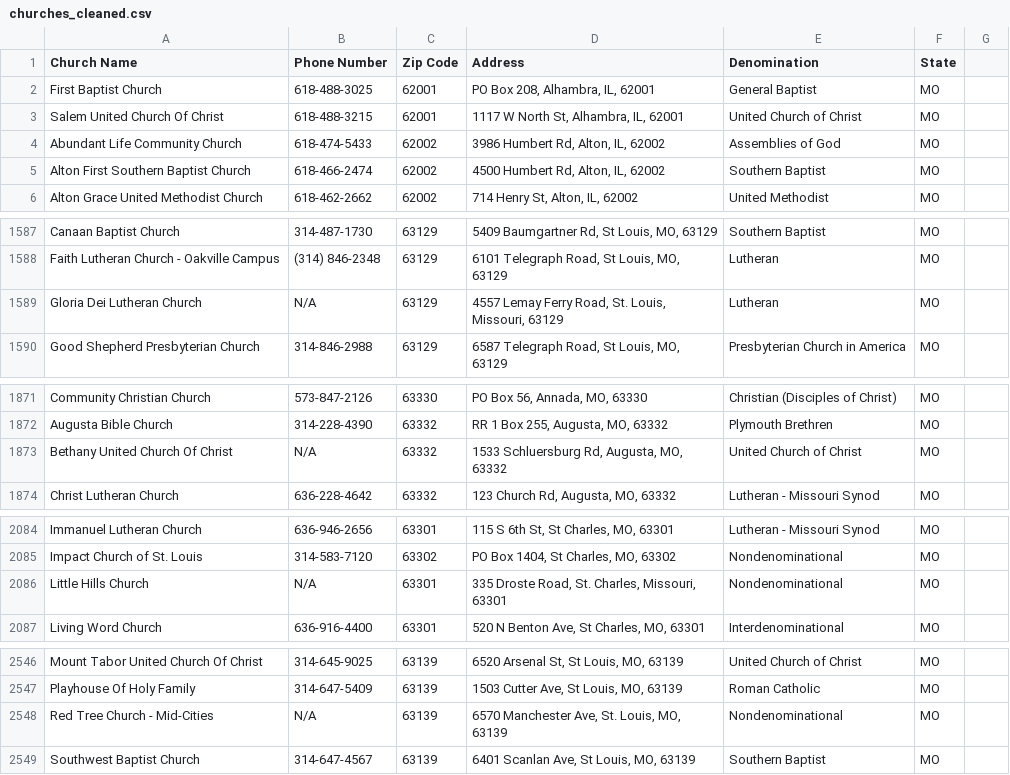
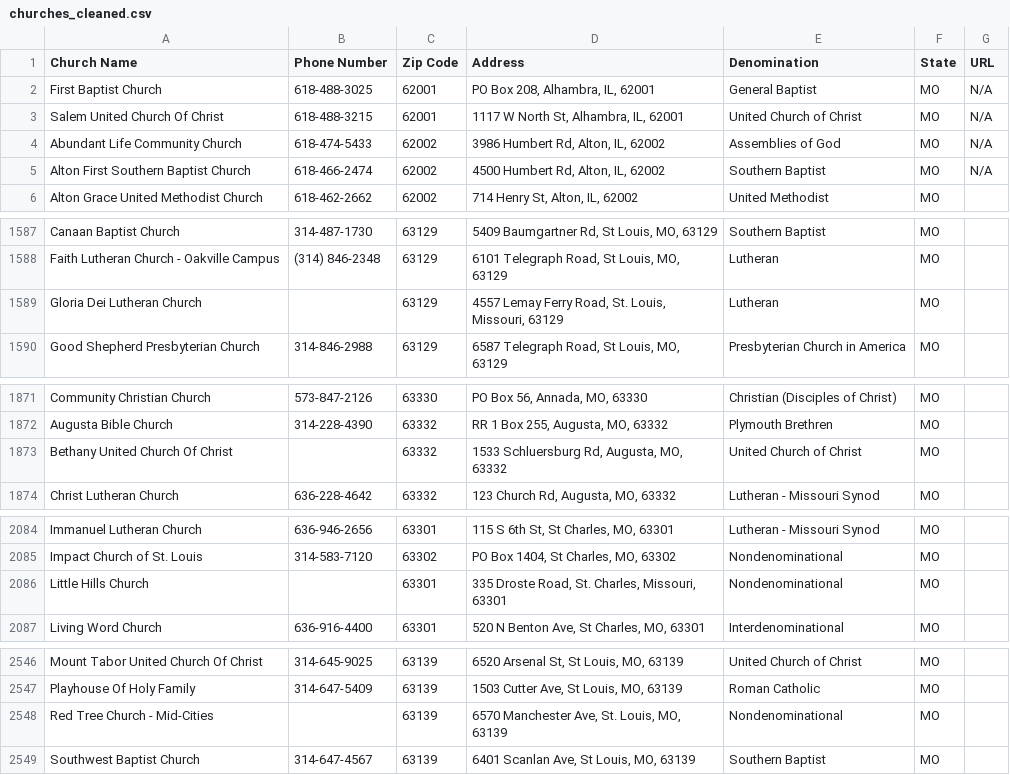
Before and after one commit to ericyung1/strchurch_webscrape, a CSV file: churches_cleaned.csv, drawn as a sheet; only a part is shown, gaps mark what is left out; the diff covers the shown part only.

```diff
--- a/churches_cleaned.csv
+++ b/churches_cleaned.csv
@@ -1,5 +1,5 @@
-Church Name,Phone Number,Zip Code,Address,Denomination,State
-First Baptist Church,618-488-3025,62001,"PO Box 208, Alhambra, IL, 62001",General Baptist,MO
-Salem United Church Of Christ,618-488-3215,62001,"1117 W North St, Alhambra, IL, 62001",United Church of Christ,MO
-Abundant Life Community Church,618-474-5433,62002,"3986 Humbert Rd, Alton, IL, 62002",Assemblies of God,MO
-Alton First Southern Baptist Church,618-466-2474,62002,"4500 Humbert Rd, Alton, IL, 62002",Southern Baptist,MO
+Church Name,Phone Number,Zip Code,Address,Denomination,State,URL
+First Baptist Church,618-488-3025,62001,"PO Box 208, Alhambra, IL, 62001",General Baptist,MO,N/A
+Salem United Church Of Christ,618-488-3215,62001,"1117 W North St, Alhambra, IL, 62001",United Church of Christ,MO,N/A
+Abundant Life Community Church,618-474-5433,62002,"3986 Humbert Rd, Alton, IL, 62002",Assemblies of God,MO,N/A
+Alton First Southern Baptist Church,618-466-2474,62002,"4500 Humbert Rd, Alton, IL, 62002",Southern Baptist,MO,N/A
@@ -1589 +1589 @@ Faith Lutheran Church - Oakville Campus,(314) 846-2348,63129,"6101 Telegraph Roa
-Gloria Dei Lutheran Church,N/A,63129,"4557 Lemay Ferry Road, St. Louis, Missouri, 63129",Lutheran,MO
+Gloria Dei Lutheran Church,,63129,"4557 Lemay Ferry Road, St. Louis, Missouri, 63129",Lutheran,MO,
@@ -1873 +1873 @@ Augusta Bible Church,314-228-4390,63332,"RR 1 Box 255, Augusta, MO, 63332",Plymo
-Bethany United Church Of Christ,N/A,63332,"1533 Schluersburg Rd, Augusta, MO, 63332",United Church of Christ,MO
+Bethany United Church Of Christ,,63332,"1533 Schluersburg Rd, Augusta, MO, 63332",United Church of Christ,MO,
@@ -2086 +2086 @@ Impact Church of St. Louis,314-583-7120,63302,"PO Box 1404, St Charles, MO, 6330
-Little Hills Church,N/A,63301,"335 Droste Road, St. Charles, Missouri, 63301",Nondenominational,MO
+Little Hills Church,,63301,"335 Droste Road, St. Charles, Missouri, 63301",Nondenominational,MO,
@@ -2548 +2548 @@ Playhouse Of Holy Family,314-647-5409,63139,"1503 Cutter Ave, St Louis, MO, 6313
-Red Tree Church - Mid-Cities,N/A,63139,"6570 Manchester Ave, St. Louis, MO, 63139",Nondenominational,MO
+Red Tree Church - Mid-Cities,,63139,"6570 Manchester Ave, St. Louis, MO, 63139",Nondenominational,MO,
```
Also changed, not shown: 2 edited cells elsewhere in this file, 1 other file.
